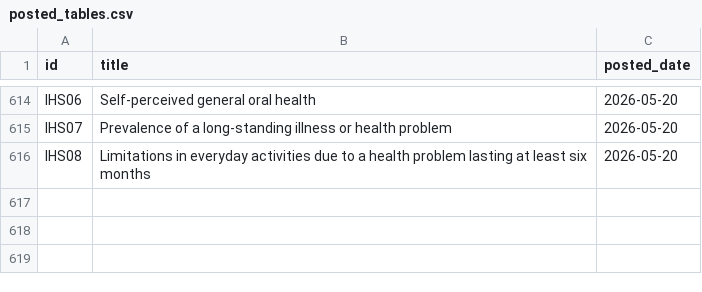
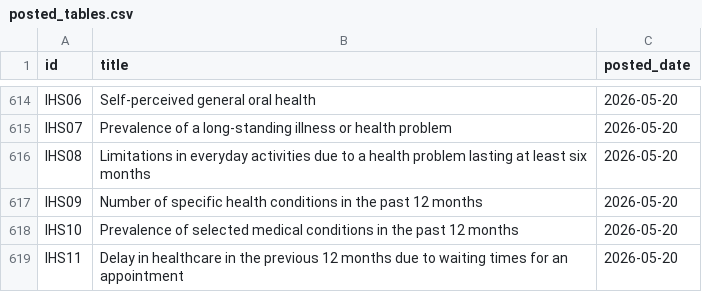
Before and after one commit to damien-dupre/csoie_bot, a CSV file: data/posted_tables.csv, drawn as a sheet; only a part is shown, gaps mark what is left out.

```diff
--- a/data/posted_tables.csv
+++ b/data/posted_tables.csv
@@ -616 +616,4 @@ IHS07,Prevalence of a long-standing illness or health problem,2026-05-20
 IHS08,Limitations in everyday activities due to a health problem lasting at least six months,2026-05-20
+IHS09,Number of specific health conditions in the past 12 months,2026-05-20
+IHS10,Prevalence of selected medical conditions in the past 12 months,2026-05-20
+IHS11,Delay in healthcare in the previous 12 months due to waiting times for an appointment,2026-05-20
```
